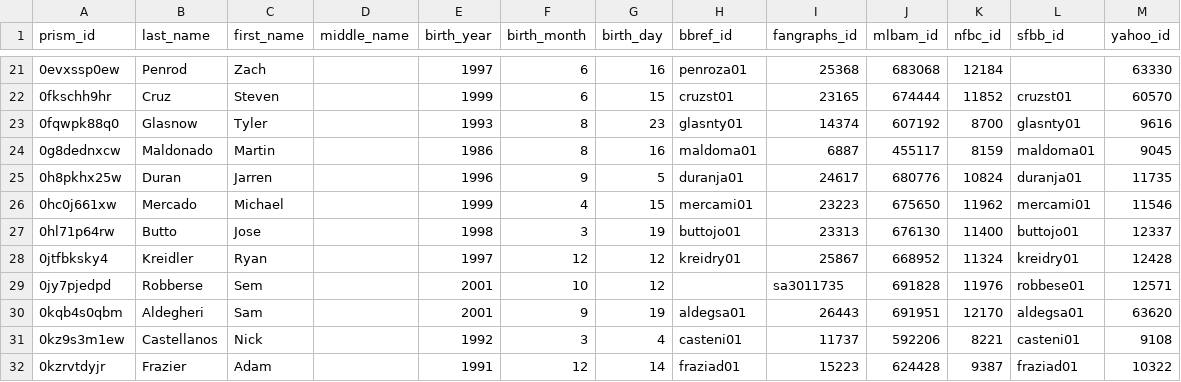
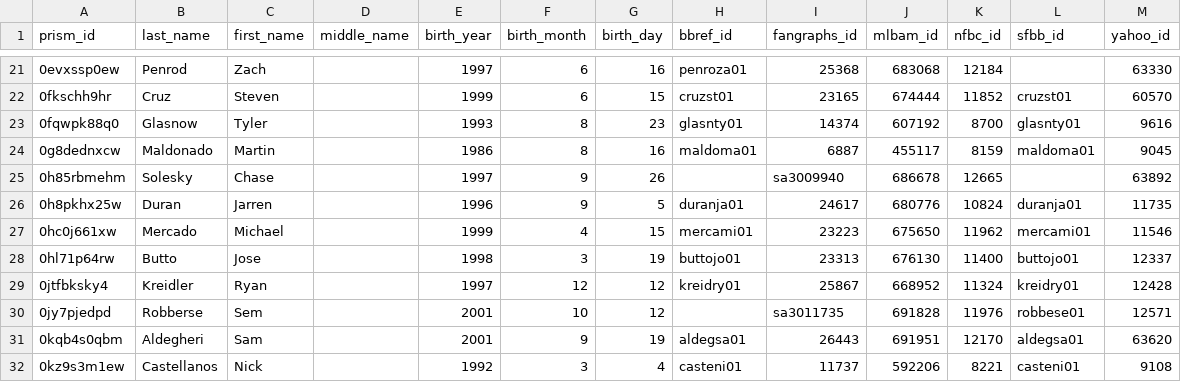
Before and after one commit to StatsVine/prism-crosswalk, a CSV file: exports/mlb/players/full/players.csv, drawn as a sheet; only a part is shown, gaps mark what is left out; the shorter side is filled out with more unchanged rows.

```diff
--- a/exports/mlb/players/full/players.csv
+++ b/exports/mlb/players/full/players.csv
@@ -24,2 +24,3 @@ prism_id,last_name,first_name,middle_name,birth_year,birth_month,birth_day,bbref
 0g8dednxcw,Maldonado,Martin,,1986,8,16,maldoma01,6887,455117,8159,maldoma01,9045
+0h85rbmehm,Solesky,Chase,,1997,9,26,,sa3009940,686678,12665,,63892
 0h8pkhx25w,Duran,Jarren,,1996,9,5,duranja01,24617,680776,10824,duranja01,11735
```
Also changed, not shown: exports/mlb/players/ids/players.csv, 54 other files.
